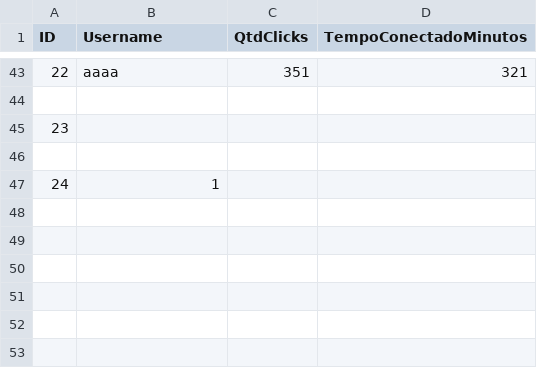
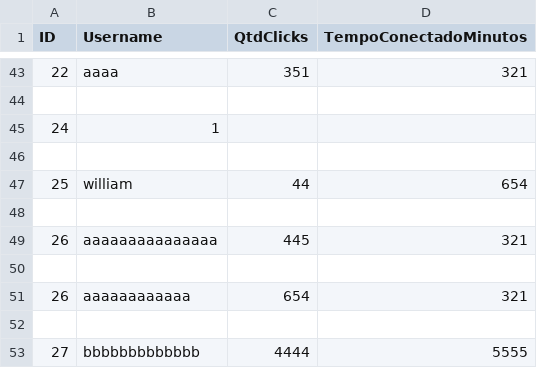
Before and after one commit to Mauricio-Pereira/Challenge-Fiap, a CSV file: Sprint 3/COMPUTATIONAL THINKING USING PYTHON/Sprint3/pythonProject/arquivo.csv, drawn as a sheet; only a part is shown, gaps mark what is left out.

Commit message:
Finishing python

```diff
--- a/Sprint 3/COMPUTATIONAL THINKING USING PYTHON/Sprint3/pythonProject/arquivo.csv
+++ b/Sprint 3/COMPUTATIONAL THINKING USING PYTHON/Sprint3/pythonProject/arquivo.csv
@@ -44,4 +44,10 @@ ID,Username,QtdClicks,TempoConectadoMinutos
 
-23,,,
+24,1,,
 
-24,1,,
+25,william,44,654
+
+26,aaaaaaaaaaaaaaa,445,321
+
+26,aaaaaaaaaaaa,654,321
+
+27,bbbbbbbbbbbbb,4444,5555
```
Also changed, not shown: 1 other file.
